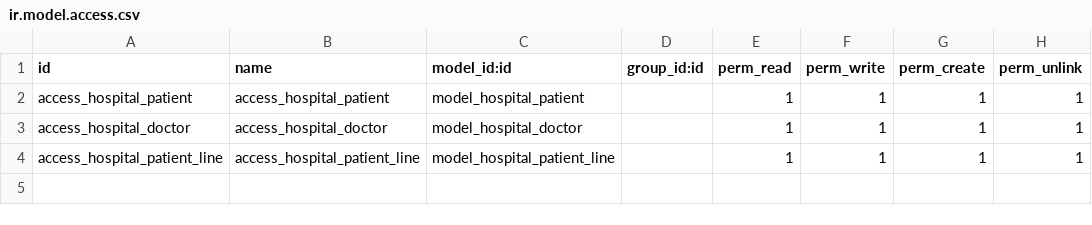
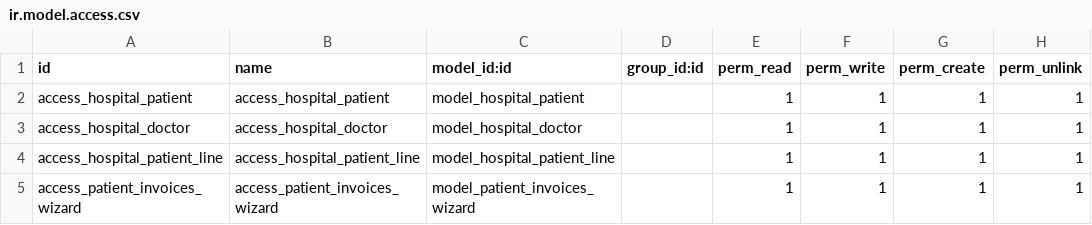
Before and after one commit to priyanka-shilpi820/hospital_management, a CSV file: security/ir.model.access.csv, drawn as a sheet.

Commit message:
excel/xlsx updated

```diff
--- a/security/ir.model.access.csv
+++ b/security/ir.model.access.csv
@@ -4 +4,2 @@ access_hospital_doctor,access_hospital_doctor,model_hospital_doctor,,1,1,1,1
 access_hospital_patient_line,access_hospital_patient_line,model_hospital_patient_line,,1,1,1,1
+access_patient_invoices_wizard,access_patient_invoices_wizard,model_patient_invoices_wizard,,1,1,1,1
```
Also changed, not shown: 20 other files.
